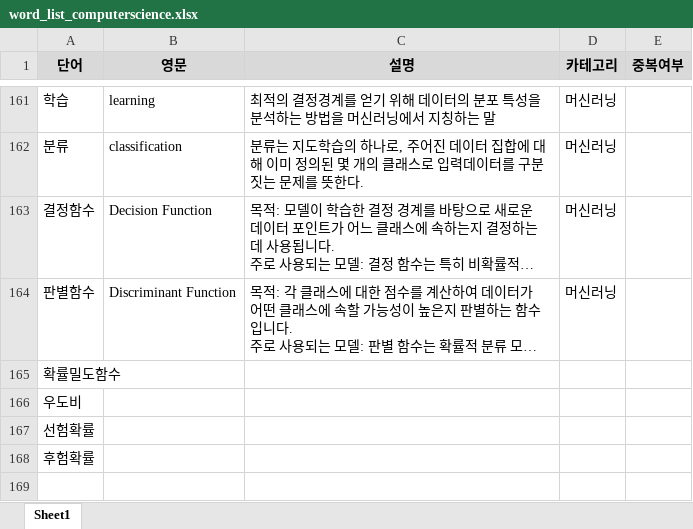
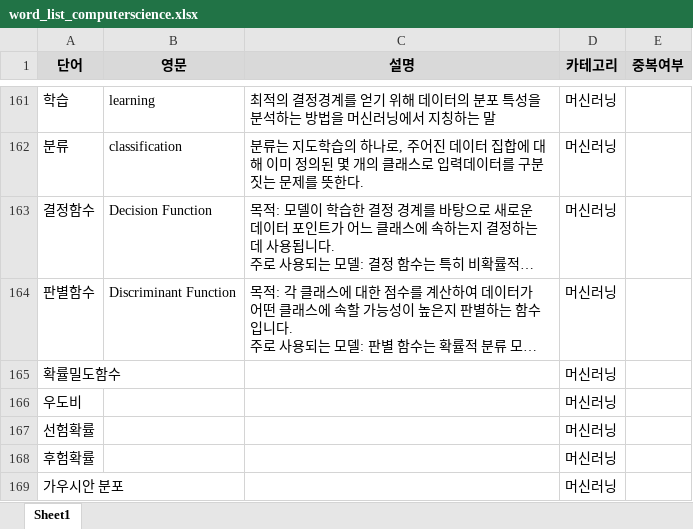
Before and after one commit to whdrns2013/whdrns2013.github.io, an Excel workbook: assets/xlsx/word_list_computerscience.xlsx, sheet Sheet1, drawn as a sheet; only a part is shown, gaps mark what is left out; long unchanged cells end in …; values as stored, in another font and other column widths than the file's, no borders; the diff names each change by its address in the sheet, - before the commit and + after, or states it on an @@ line.

```diff
--- a/assets/xlsx/word_list_computerscience.xlsx (sheet Sheet1)
+++ b/assets/xlsx/word_list_computerscience.xlsx (sheet Sheet1)
-D165:D168 (카테고리): (empty)
+D165:D168 (카테고리): 머신러닝
+row 169: 가우시안 분포 |  |  | 머신러닝
```
Also changed, not shown: assets/xlsx/00_content_list.xlsx, 14 other files.
